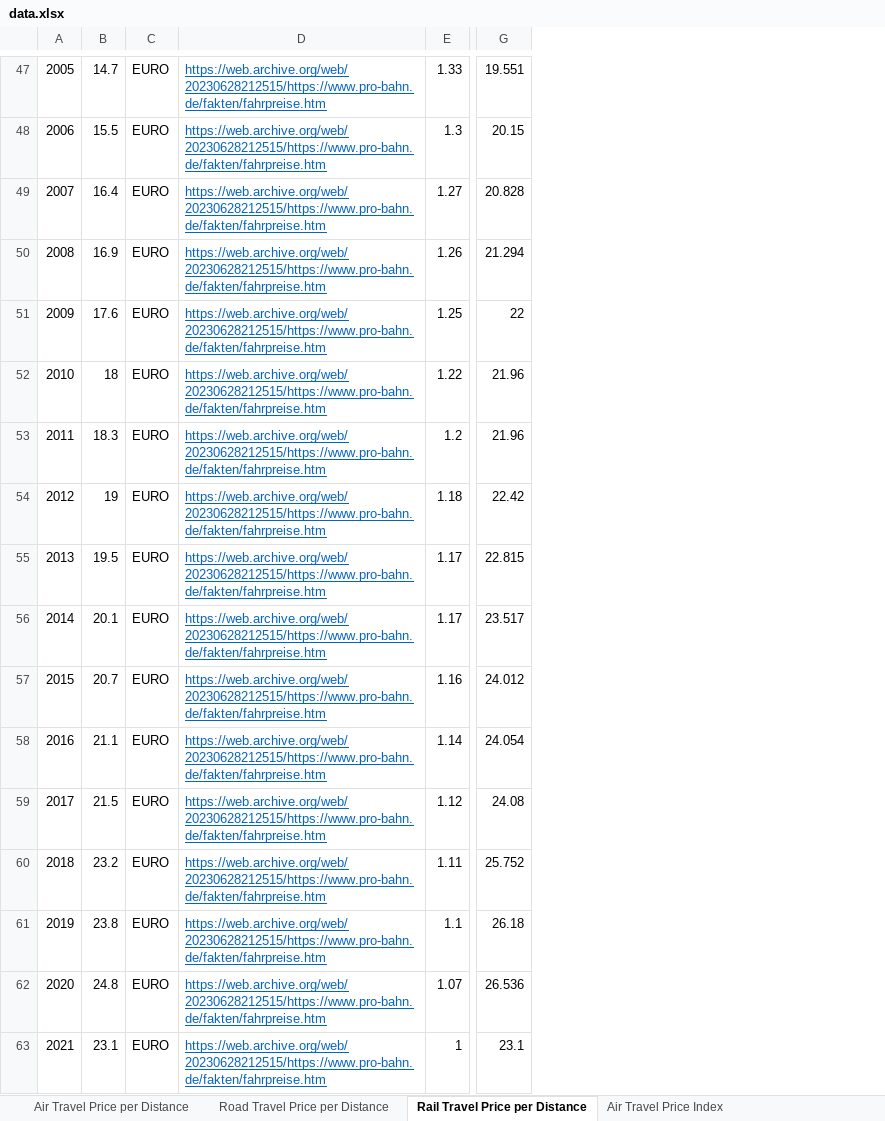
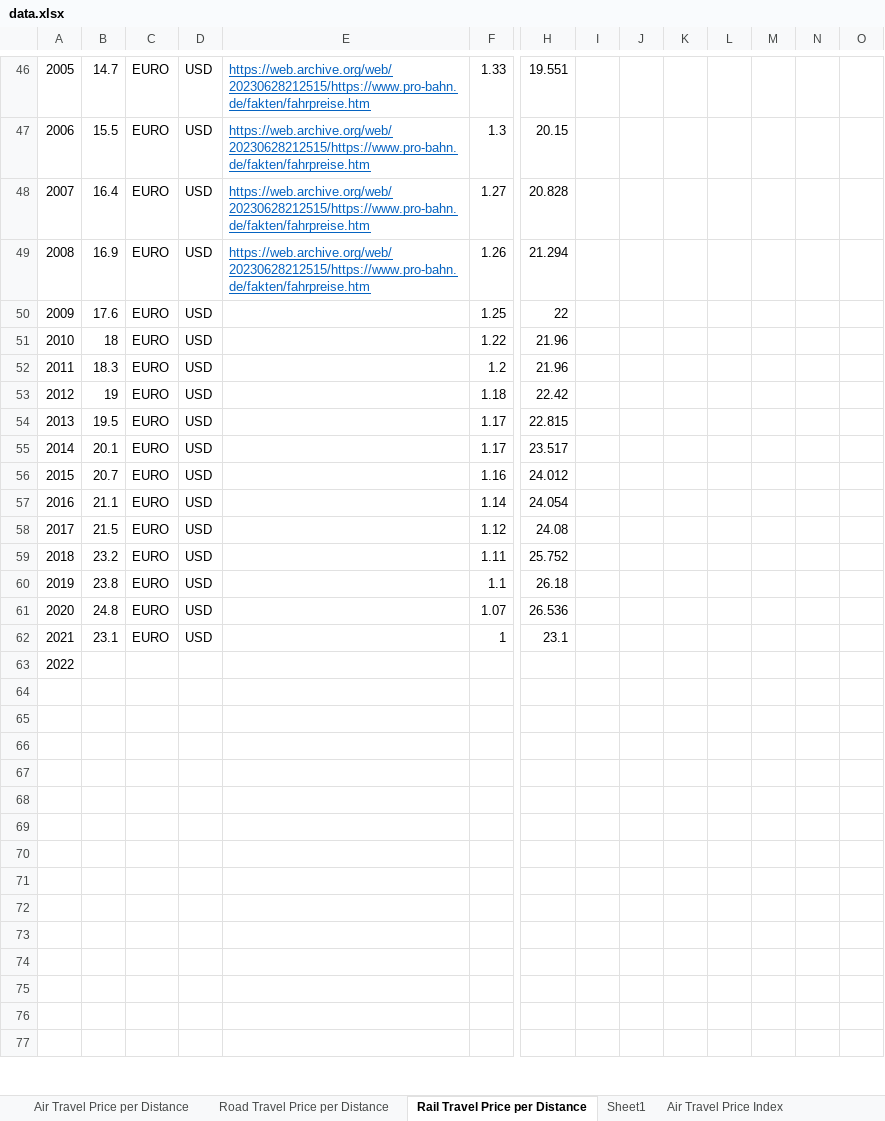
Before and after one commit to michaelweinold/phd_publication_figures, an Excel workbook: 4_aviation/historical_fares/data/data.xlsx, sheet Rail Travel Price per Distance, drawn as a sheet; only a part is shown, gaps mark what is left out; values as stored, in another font and other column widths than the file's, no borders; charts and pictures not drawn; addresses are those after the commit; rows hold the shown columns only; the diff covers the shown part only; the diff names each change by its address in the sheet, - before the commit and + after, or states it on an @@ line.

```diff
--- a/4_aviation/historical_fares/data/data.xlsx (sheet Rail Travel Price per Distance)
+++ b/4_aviation/historical_fares/data/data.xlsx (sheet Rail Travel Price per Distance)
+sheet tab: Sheet1
+column D, rows 46-62: all USD
+column I, empty
+column J, empty
+column K, empty
+column L, empty
+column M, empty
+column N, empty
+column O, empty
-E50:E62: https://web.archive.org/web/20230628212515/https://www.pro-bahn.de/fakten/fahrpreise.htm
+E50:E62: (empty)
+row 63: 2022
+row 64: (empty)
+row 65: (empty)
+row 66: (empty)
+row 67: (empty)
+row 68: (empty)
+row 69: (empty)
+row 70: (empty)
+row 71: (empty)
+row 72: (empty)
+row 73: (empty)
+row 74: (empty)
+row 75: (empty)
+row 76: (empty)
+row 77: (empty)
```
Also changed, not shown: 14 added rows and 1 removed row elsewhere in this sheet, formulas that keep their value, charts or pictures, 2 other files.
